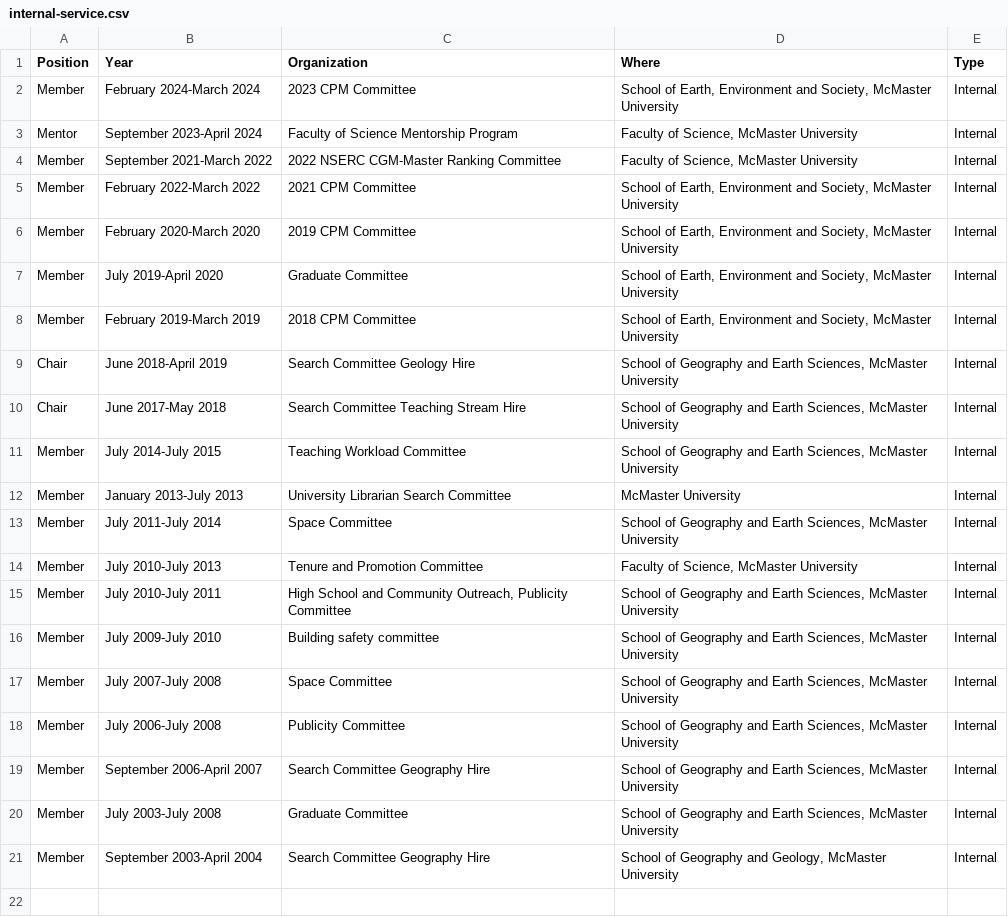
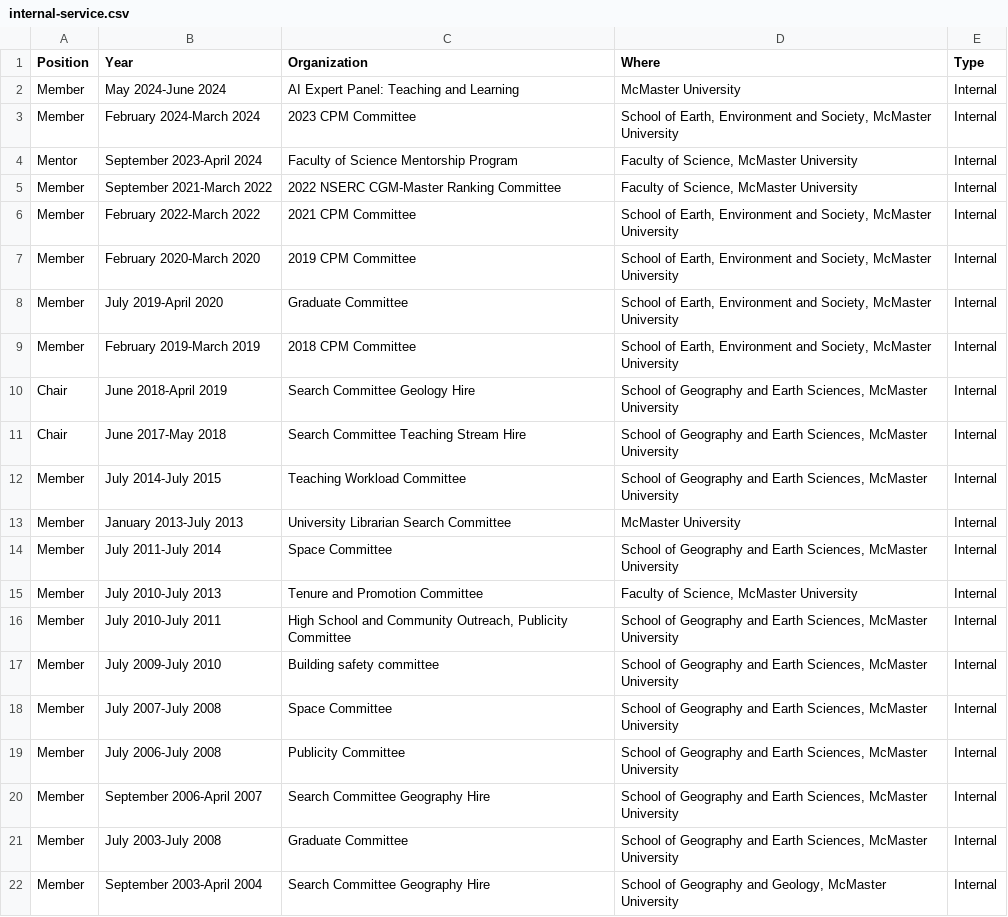
Before and after one commit to paezha/Official-CV, a CSV file: assets/internal-service.csv, drawn as a sheet; the diff names each change by its address in the sheet, - before the commit and + after, or states it on an @@ line.

Commit message:
Updated with new paper review and service

```diff
--- a/assets/internal-service.csv
+++ b/assets/internal-service.csv
+row 2: Member | May 2024-June 2024 | AI Expert Panel: Teaching and Learning | McMaster University | Internal
```
Also changed, not shown: assets/paper-reviews.csv, 1 other file.
